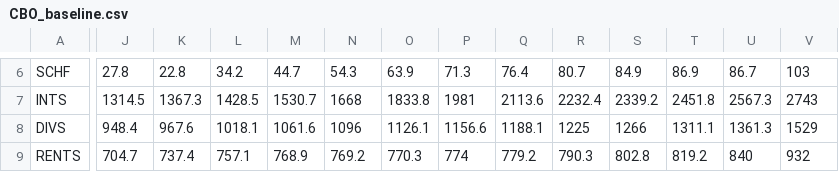
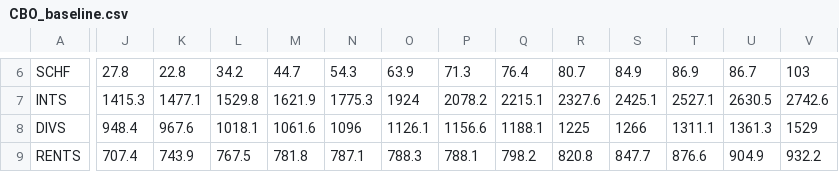
Before and after one commit to PSLmodels/taxdata, a CSV file: puf_stage1/CBO_baseline.csv, drawn as a sheet; only a part is shown, gaps mark what is left out; the diff covers the shown part only; the diff names each change by its address in the sheet, - before the commit and + after, or states it on an @@ line.

Commit message:
Update CBO values

```diff
--- a/puf_stage1/CBO_baseline.csv
+++ b/puf_stage1/CBO_baseline.csv
-J7: 1314.5
+J7: 1415.3
-K7: 1367.3
+K7: 1477.1
-L7: 1428.5
+L7: 1529.8
-M7: 1530.7
+M7: 1621.9
-N7: 1668
+N7: 1775.3
-O7: 1833.8
+O7: 1924
-P7: 1981
+P7: 2078.2
-Q7: 2113.6
+Q7: 2215.1
-R7: 2232.4
+R7: 2327.6
-S7: 2339.2
+S7: 2425.1
-T7: 2451.8
+T7: 2527.1
-U7: 2567.3
+U7: 2630.5
-V7: 2743
+V7: 2742.6
-J9: 704.7
+J9: 707.4
-K9: 737.4
+K9: 743.9
-L9: 757.1
+L9: 767.5
-M9: 768.9
+M9: 781.8
-N9: 769.2
+N9: 787.1
-O9: 770.3
+O9: 788.3
-P9: 774
+P9: 788.1
-Q9: 779.2
+Q9: 798.2
-R9: 790.3
+R9: 820.8
-S9: 802.8
+S9: 847.7
-T9: 819.2
+T9: 876.6
-U9: 840
+U9: 904.9
-V9: 932
+V9: 932.2
```
Also changed, not shown: 141 edited cells elsewhere in this file, puf_stage1/Stage_II_targets.csv, puf_stage1/Stage_I_factors.csv.
